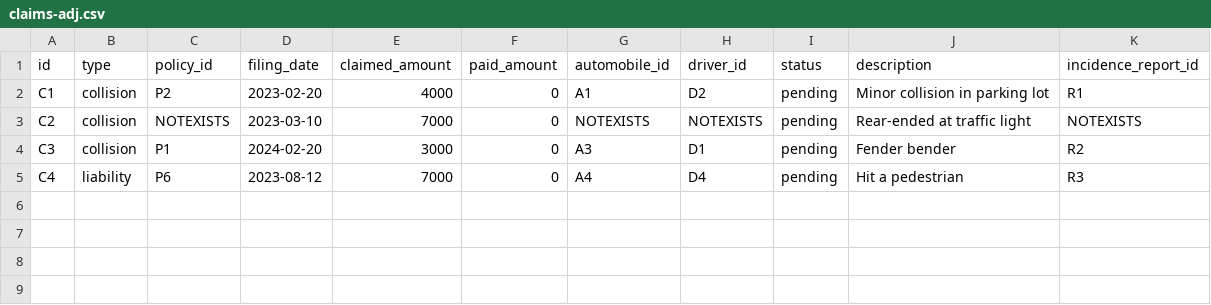
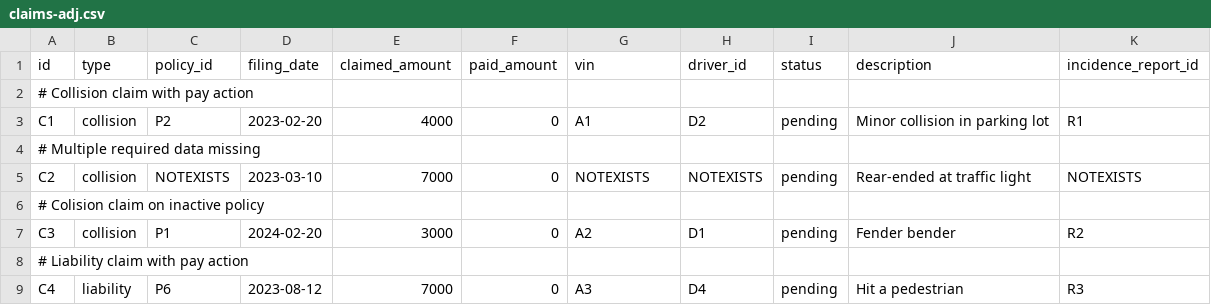
Before and after one commit to amitchatterjee/knowledgenet-examples, a CSV file: data/claims-adj.csv, drawn as a sheet.

```diff
--- a/data/claims-adj.csv
+++ b/data/claims-adj.csv
@@ -1,5 +1,9 @@
-id,type,policy_id,filing_date,claimed_amount,paid_amount,automobile_id,driver_id,status,description,incidence_report_id
+id,type,policy_id,filing_date,claimed_amount,paid_amount,vin,driver_id,status,description,incidence_report_id
+# Collision claim with pay action
 C1,collision,P2,2023-02-20,4000,0,A1,D2,pending,Minor collision in parking lot,R1
+# Multiple required data missing
 C2,collision,NOTEXISTS,2023-03-10,7000,0,NOTEXISTS,NOTEXISTS,pending,Rear-ended at traffic light,NOTEXISTS
-C3,collision,P1,2024-02-20,3000,0,A3,D1,pending,Fender bender,R2
-C4,liability,P6,2023-08-12,7000,0,A4,D4,pending,Hit a pedestrian,R3
+# Colision claim on inactive policy
+C3,collision,P1,2024-02-20,3000,0,A2,D1,pending,Fender bender,R2
+# Liability claim with pay action
+C4,liability,P6,2023-08-12,7000,0,A3,D4,pending,Hit a pedestrian,R3
```
Also changed, not shown: data/estimates.csv, 8 other files.
